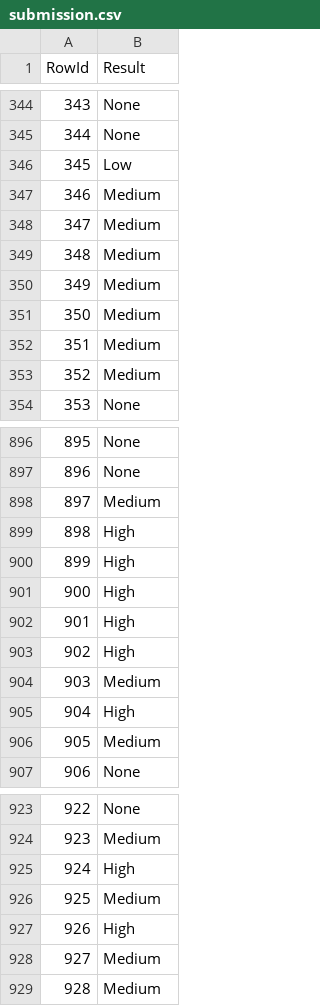
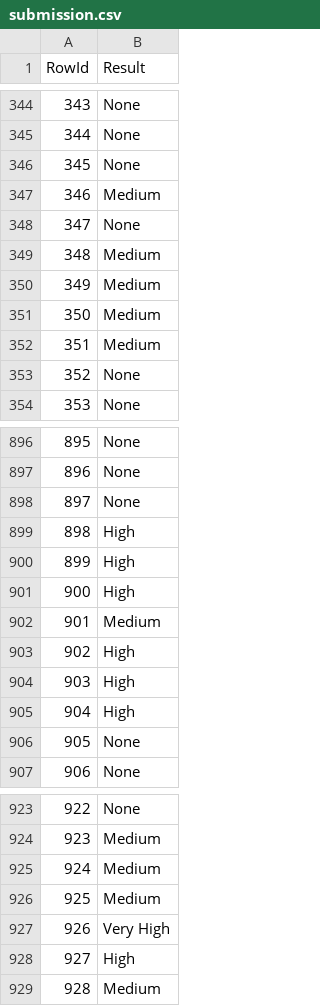
Before and after one commit to lucasverdelho/trabalho_daa, a CSV file: Tarefa_dataset_competicao/predictions/submission.csv, drawn as a sheet; only a part is shown, gaps mark what is left out; the diff covers the shown part only.

```diff
--- a/Tarefa_dataset_competicao/predictions/submission.csv
+++ b/Tarefa_dataset_competicao/predictions/submission.csv
@@ -345,5 +345,5 @@ RowId,Result
 344,None
-345,Low
+345,None
 346,Medium
-347,Medium
+347,None
 348,Medium
@@ -352,3 +352,3 @@ RowId,Result
 351,Medium
-352,Medium
+352,None
 353,None
@@ -897,3 +897,3 @@ RowId,Result
 896,None
-897,Medium
+897,None
 898,High
@@ -901,7 +901,7 @@ RowId,Result
 900,High
-901,High
+901,Medium
 902,High
-903,Medium
+903,High
 904,High
-905,Medium
+905,None
 906,None
@@ -924,6 +924,6 @@ RowId,Result
 923,Medium
-924,High
+924,Medium
 925,Medium
-926,High
-927,Medium
+926,Very High
+927,High
 928,Medium
```
Also changed, not shown: 92 edited cells elsewhere in this file, Tarefa_dataset_competicao/predictions/submission2.csv, 1 other file.
